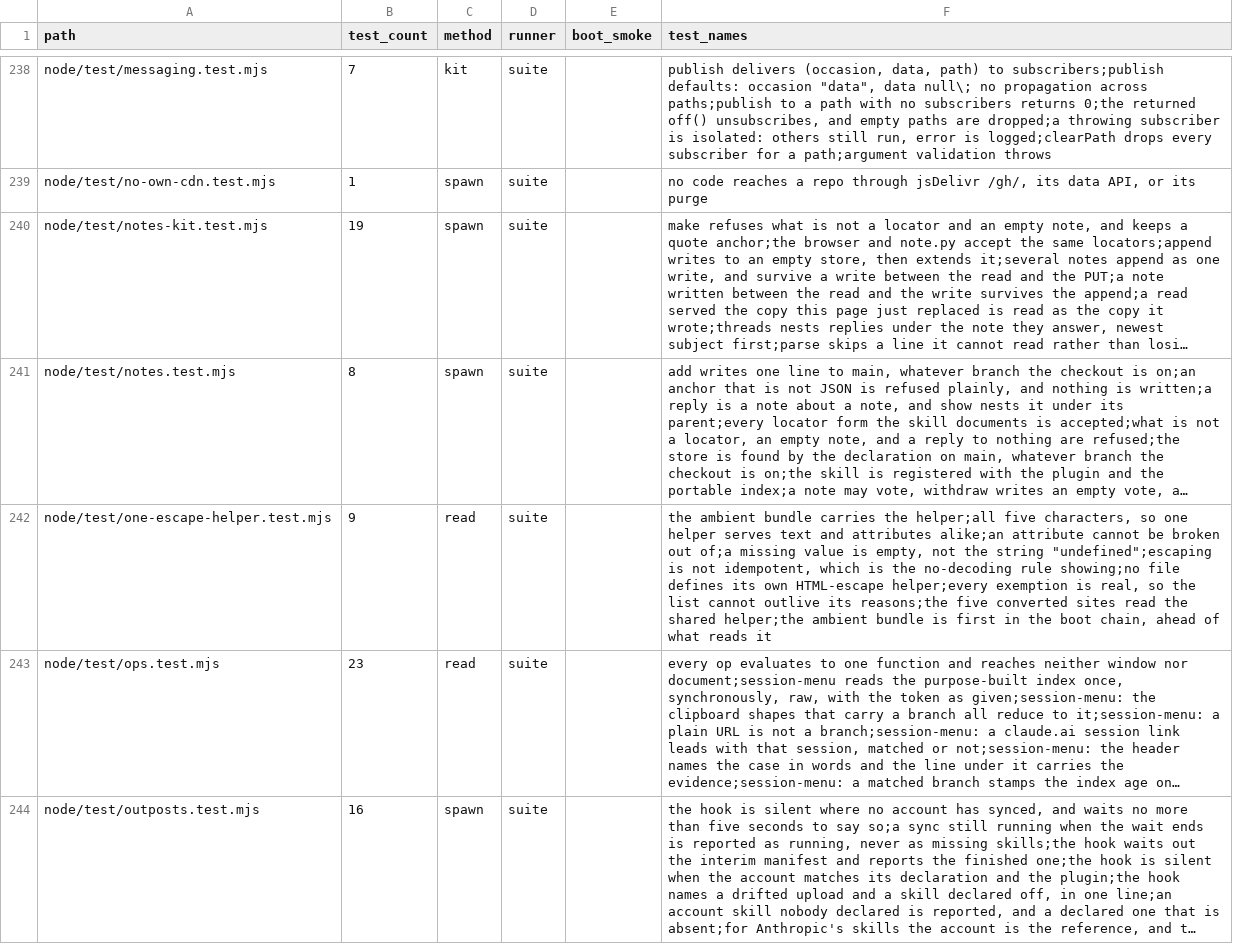
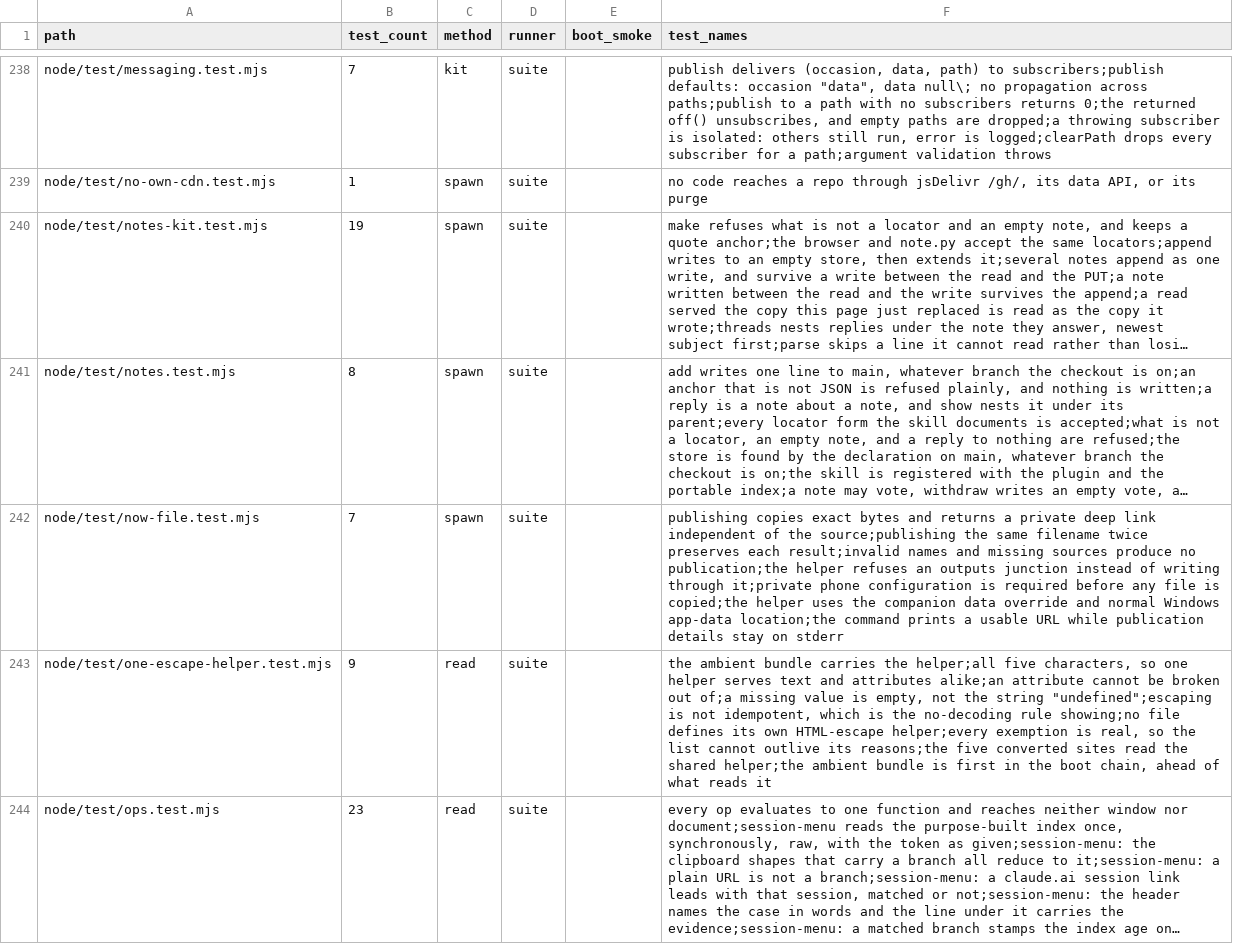
Before and after one commit to mehrlander/web-tools, a CSV file: docs/tests.csv, drawn as a sheet; only a part is shown, gaps mark what is left out; the shorter side is filled out with more unchanged rows; long unchanged cells end in …; the diff names each change by its address in the sheet, - before the commit and + after, or states it on an @@ line.

```diff
--- a/docs/tests.csv
+++ b/docs/tests.csv
+row 242: node/test/now-file.test.mjs | 7 | spawn | suite |  | publishing copies exact bytes and returns a private deep link independent of the source;publishing the same filename twice preserves each result;invalid names and missing sources produce no publication;the helper refuses an outputs junction instead of writing through it;private phone configuration is required before any file is copied;the helper uses the companion data override and normal Windows app-data location;the command prints a usable URL while publication details stay on stderr
```
Also changed, not shown: docs/tests-authored.csv, 22 other files.
